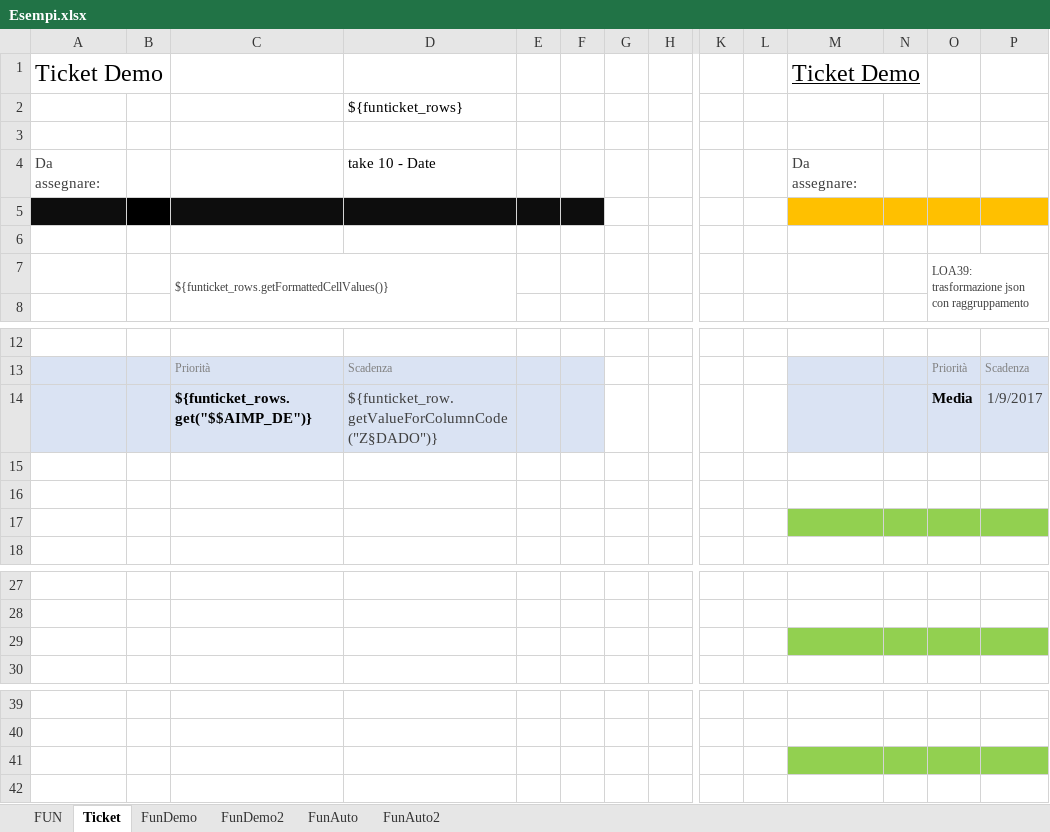
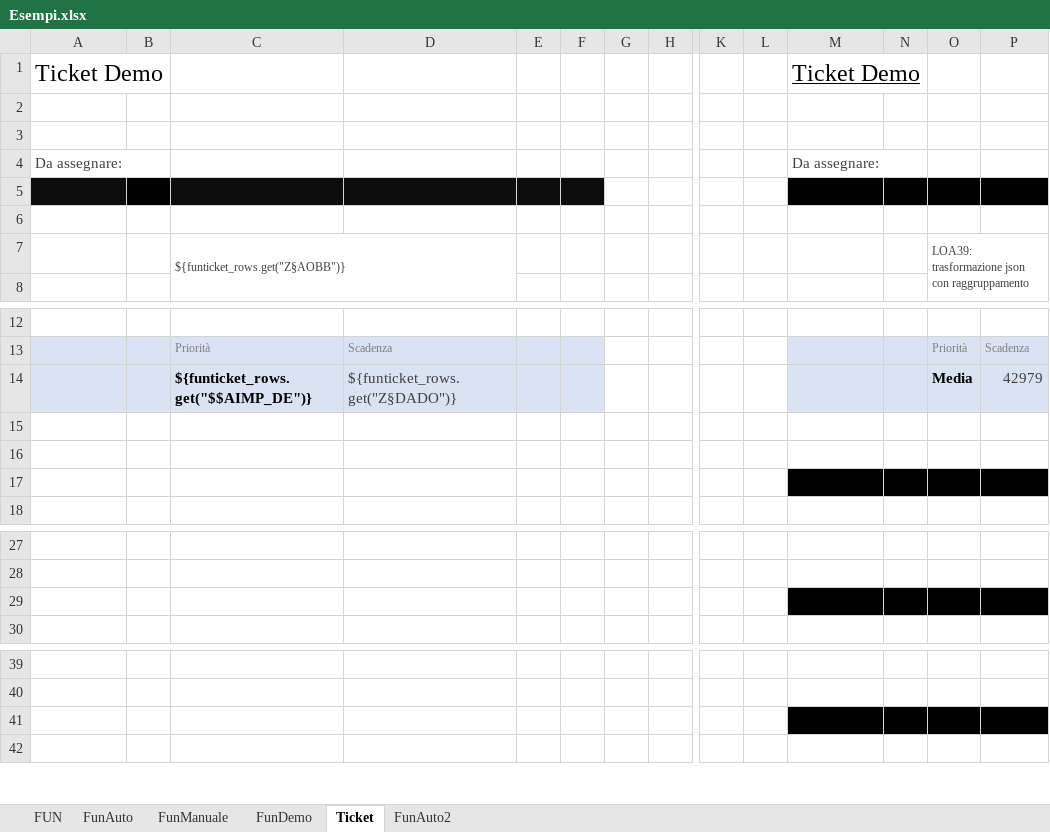
Before and after one commit to MauroWB/JXLS-Main-Rep, an Excel workbook: src/main/resources/esempi_documentazione/Esempi.xlsx, sheet Ticket, drawn as a sheet; only a part is shown, gaps mark what is left out; values as stored, in another font and other column widths than the file's, no borders; charts and pictures and conditional formats not drawn; removed rows and columns are numbered as before the commit, all else as after; rows hold the shown columns only; the diff names each change by its address in the sheet, - before the commit and + after, or states it on an @@ line.

```diff
--- a/src/main/resources/esempi_documentazione/Esempi.xlsx (sheet Ticket)
+++ b/src/main/resources/esempi_documentazione/Esempi.xlsx (sheet Ticket)
-sheet tab: FunDemo2
+sheet tab: FunManuale
@@ sheet tab order changed: FUN | FunAuto | FunManuale | FunDemo | Ticket | FunAuto2 @@
-row 2:  |  |  | ${funticket_rows}
-row 3: (empty)
-row 4: Da assegnare: |  |  | take 10 - Date |  |  |  |  |  |  | Da assegnare:
-A2 fill: #0D0D0D
+A2 fill: none
-B2 fill: #000000
+B2 fill: none
-C2:F2 fill: #0D0D0D
+C2:F2 fill: none
-M2:P2 fill: #FFC000
+M2:P2 fill: none
+row 4: Da assegnare: |  |  |  |  |  |  |  |  |  | Da assegnare:
+row 5: (empty)
+row 6: (empty)
-C7: ${funticket_rows.getFormattedCellValues()}
+C7: ${funticket_rows.get("Z§AOBB")}
-D14: ${funticket_row.getValueForColumnCode("Z§DADO")}
+D14: ${funticket_rows.get("Z§DADO")}
-P14: 1/9/2017
+P14: 42979
-M17:P17 fill: #92D050
+M17:P17 fill: #000000
-M29:P29 fill: #92D050
+M29:P29 fill: #000000
-M41:P41 fill: #92D050
+M41:P41 fill: #000000
```
Also changed, not shown: sheet FunAuto2, sheet FunManuale, sheet FUN, sheet FunAuto, charts or pictures, 1 other file.
